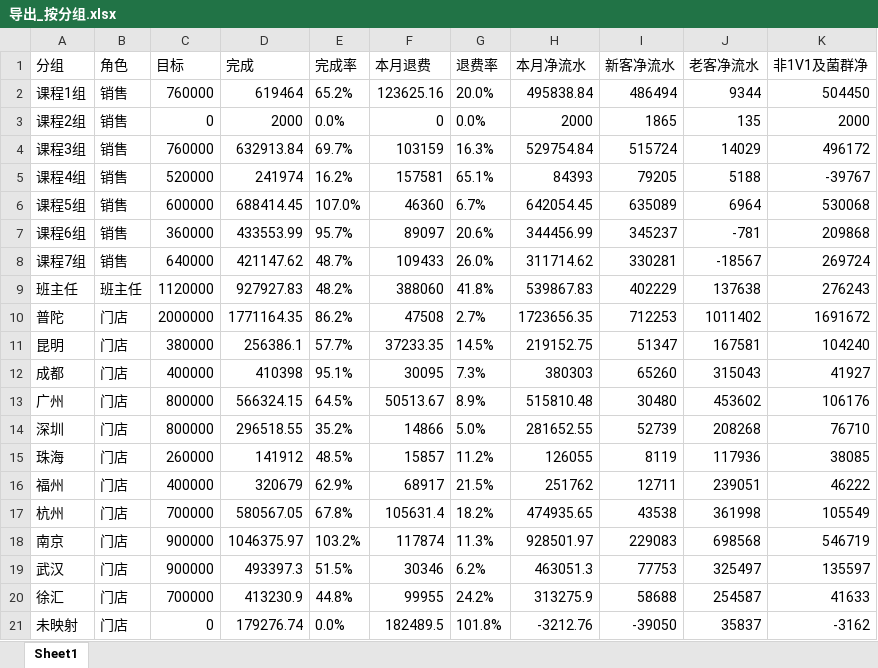
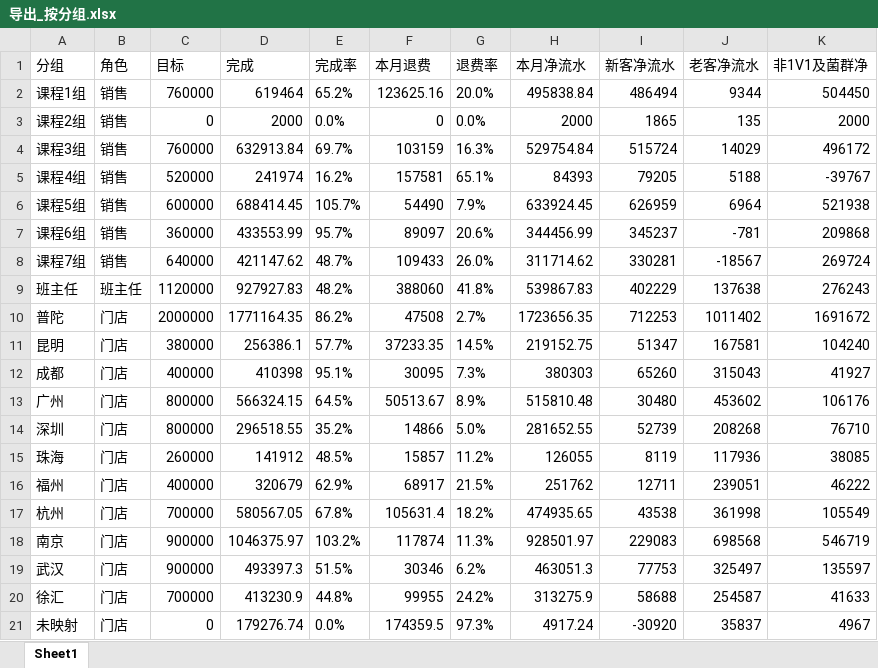
Before and after one commit to fannyqian/my-dashbord-for-guanxin, an Excel workbook: 导出_按分组.xlsx, sheet Sheet1, drawn as a sheet; values as stored, in another font and other column widths than the file's, no borders; the diff names each change by its address in the sheet, - before the commit and + after, or states it on an @@ line.

```diff
--- a/导出_按分组.xlsx (sheet Sheet1)
+++ b/导出_按分组.xlsx (sheet Sheet1)
-E6 (完成率): 107.0%
+E6 (完成率): 105.7%
-F6 (本月退费): 46360
+F6 (本月退费): 54490
-G6 (退费率): 6.7%
+G6 (退费率): 7.9%
-H6 (本月净流水): 642054.45
+H6 (本月净流水): 633924.45
-I6 (新客净流水): 635089
+I6 (新客净流水): 626959
-K6 (非1V1及菌群净): 530068
+K6 (非1V1及菌群净): 521938
-F21 (本月退费): 182489.5
+F21 (本月退费): 174359.5
-G21 (退费率): 101.8%
+G21 (退费率): 97.3%
-H21 (本月净流水): -3212.76
+H21 (本月净流水): 4917.24
-I21 (新客净流水): -39050
+I21 (新客净流水): -30920
-K21 (非1V1及菌群净): -3162
+K21 (非1V1及菌群净): 4967
```
Also changed, not shown: 产品分析_导出.xlsx, 导出_总表.xlsx, 5 other files.
